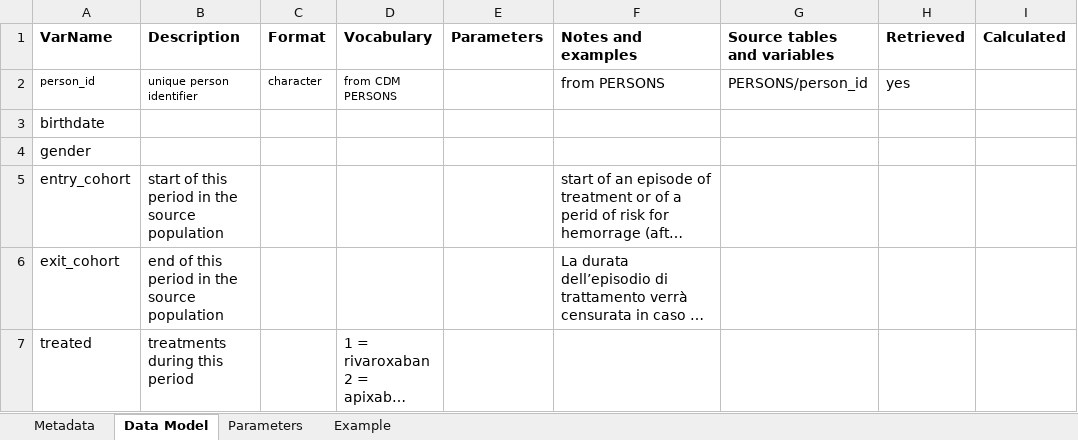
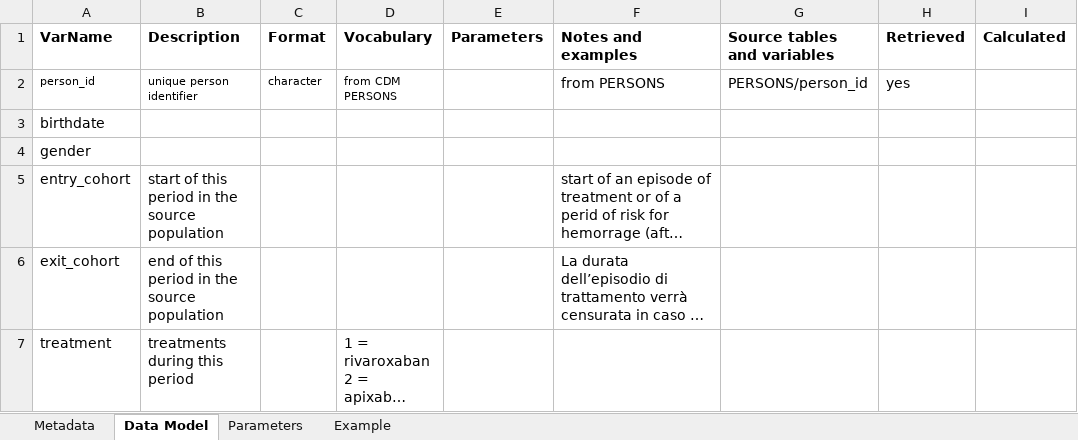
Before and after one commit to ARS-toscana/emorragie_gravi, an Excel workbook: i_codebooks/D3_source_population.xlsx, sheet Data Model, drawn as a sheet; only a part is shown; long unchanged cells end in …; values as stored, in another font and other column widths than the file's, no borders; the diff names each change by its address in the sheet, - before the commit and + after, or states it on an @@ line.

```diff
--- a/i_codebooks/D3_source_population.xlsx (sheet Data Model)
+++ b/i_codebooks/D3_source_population.xlsx (sheet Data Model)
-A7 (VarName): treated
+A7 (VarName): treatment
```
Also changed, not shown: i_codebooks/00_index_emorragie_gravi.xlsx, 7 other files.
